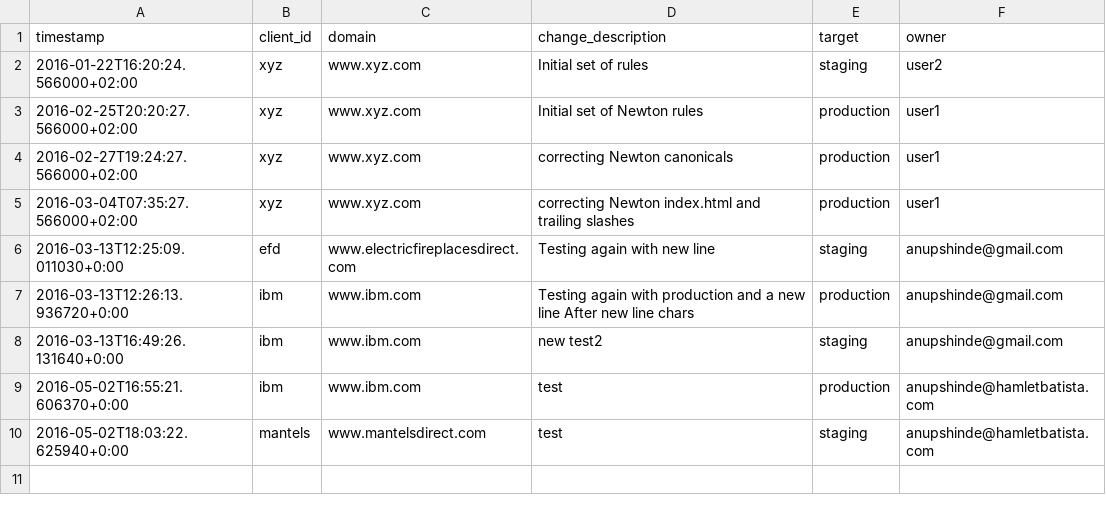
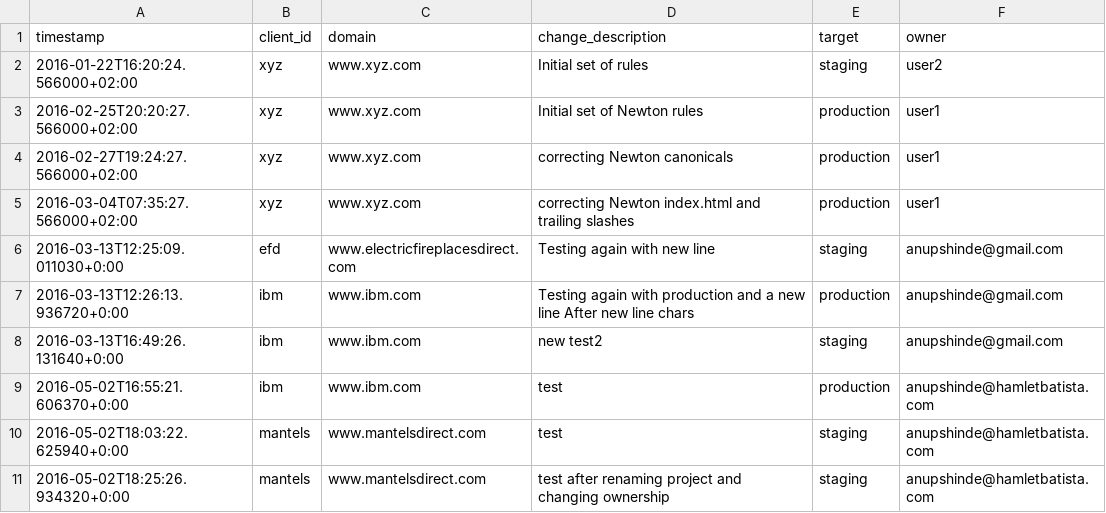
Before and after one commit to anupshinde/testTemp4, a CSV file: CHANGELOG.CSV, drawn as a sheet; the diff names each change by its address in the sheet, - before the commit and + after, or states it on an @@ line.

Commit message:
test after renaming project and changing ownership
Changes pushed from Add-on
(anupshinde@hamletbatista.com)

```diff
--- a/CHANGELOG.CSV
+++ b/CHANGELOG.CSV
+row 11: 2016-05-02T18:25:26.934320+0:00 | mantels | www.mantelsdirect.com | test after renaming project and changing ownership | staging | anupshinde@hamletbatista.com
```
